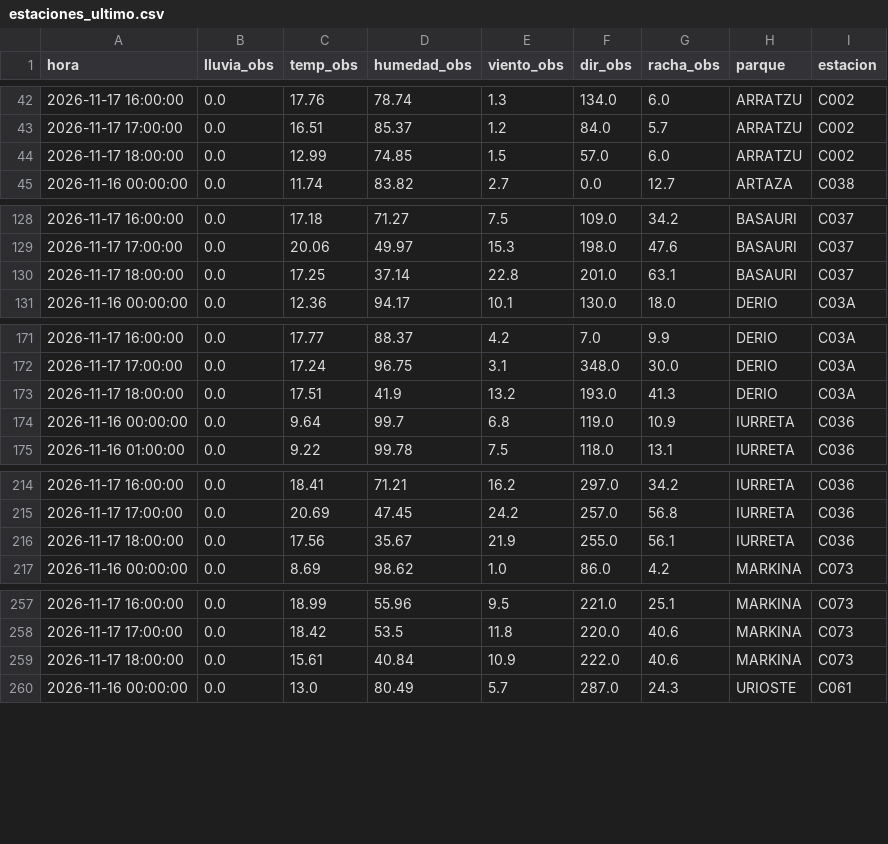
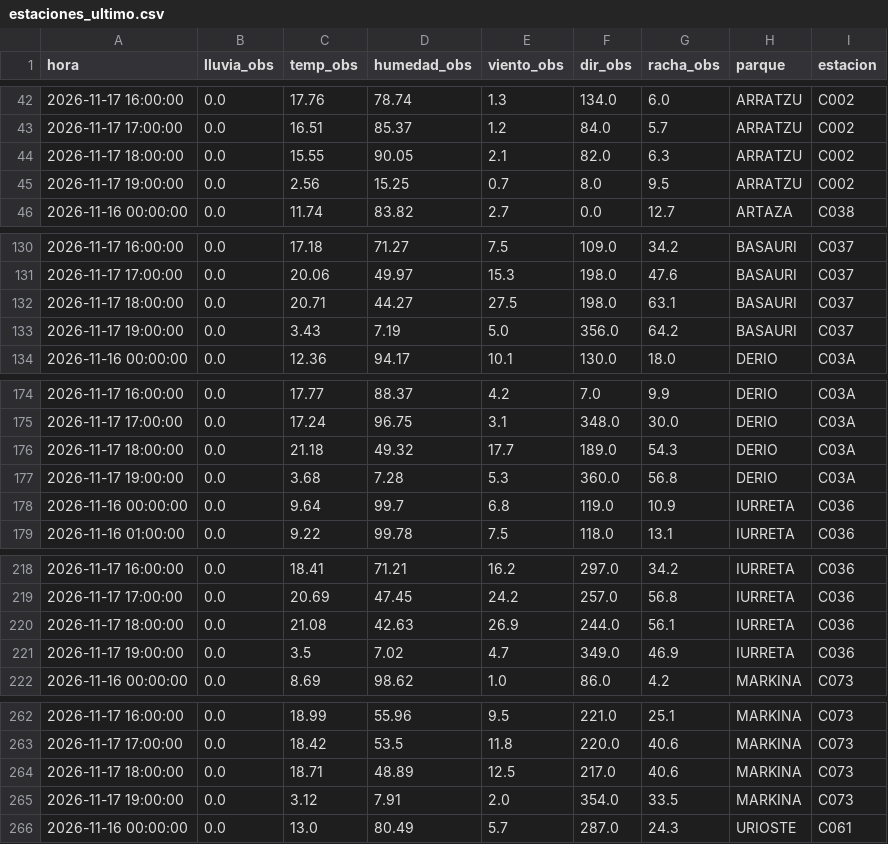
Before and after one commit to bsendagorta/auria, a CSV file: prediccion/estaciones_ultimo.csv, drawn as a sheet; only a part is shown, gaps mark what is left out; the diff covers the shown part only.

```diff
--- a/prediccion/estaciones_ultimo.csv
+++ b/prediccion/estaciones_ultimo.csv
@@ -43,3 +43,4 @@ hora,lluvia_obs,temp_obs,humedad_obs,viento_obs,dir_obs,racha_obs,parque,estacio
 2026-11-17 17:00:00,0.0,16.51,85.37,1.2,84.0,5.7,ARRATZU,C002
-2026-11-17 18:00:00,0.0,12.99,74.85,1.5,57.0,6.0,ARRATZU,C002
+2026-11-17 18:00:00,0.0,15.55,90.05,2.1,82.0,6.3,ARRATZU,C002
+2026-11-17 19:00:00,0.0,2.56,15.25,0.7,8.0,9.5,ARRATZU,C002
 2026-11-16 00:00:00,0.0,11.74,83.82,2.7,0.0,12.7,ARTAZA,C038
@@ -129,3 +131,4 @@ hora,lluvia_obs,temp_obs,humedad_obs,viento_obs,dir_obs,racha_obs,parque,estacio
 2026-11-17 17:00:00,0.0,20.06,49.97,15.3,198.0,47.6,BASAURI,C037
-2026-11-17 18:00:00,0.0,17.25,37.14,22.8,201.0,63.1,BASAURI,C037
+2026-11-17 18:00:00,0.0,20.71,44.27,27.5,198.0,63.1,BASAURI,C037
+2026-11-17 19:00:00,0.0,3.43,7.19,5.0,356.0,64.2,BASAURI,C037
 2026-11-16 00:00:00,0.0,12.36,94.17,10.1,130.0,18.0,DERIO,C03A
@@ -172,3 +175,4 @@ hora,lluvia_obs,temp_obs,humedad_obs,viento_obs,dir_obs,racha_obs,parque,estacio
 2026-11-17 17:00:00,0.0,17.24,96.75,3.1,348.0,30.0,DERIO,C03A
-2026-11-17 18:00:00,0.0,17.51,41.9,13.2,193.0,41.3,DERIO,C03A
+2026-11-17 18:00:00,0.0,21.18,49.32,17.7,189.0,54.3,DERIO,C03A
+2026-11-17 19:00:00,0.0,3.68,7.28,5.3,360.0,56.8,DERIO,C03A
 2026-11-16 00:00:00,0.0,9.64,99.7,6.8,119.0,10.9,IURRETA,C036
@@ -215,3 +219,4 @@ hora,lluvia_obs,temp_obs,humedad_obs,viento_obs,dir_obs,racha_obs,parque,estacio
 2026-11-17 17:00:00,0.0,20.69,47.45,24.2,257.0,56.8,IURRETA,C036
-2026-11-17 18:00:00,0.0,17.56,35.67,21.9,255.0,56.1,IURRETA,C036
+2026-11-17 18:00:00,0.0,21.08,42.63,26.9,244.0,56.1,IURRETA,C036
+2026-11-17 19:00:00,0.0,3.5,7.02,4.7,349.0,46.9,IURRETA,C036
 2026-11-16 00:00:00,0.0,8.69,98.62,1.0,86.0,4.2,MARKINA,C073
@@ -258,3 +263,4 @@ hora,lluvia_obs,temp_obs,humedad_obs,viento_obs,dir_obs,racha_obs,parque,estacio
 2026-11-17 17:00:00,0.0,18.42,53.5,11.8,220.0,40.6,MARKINA,C073
-2026-11-17 18:00:00,0.0,15.61,40.84,10.9,222.0,40.6,MARKINA,C073
+2026-11-17 18:00:00,0.0,18.71,48.89,12.5,217.0,40.6,MARKINA,C073
+2026-11-17 19:00:00,0.0,3.12,7.91,2.0,354.0,33.5,MARKINA,C073
 2026-11-16 00:00:00,0.0,13.0,80.49,5.7,287.0,24.3,URIOSTE,C061
```
Also changed, not shown: 3 added rows and 11 edited cells elsewhere in this file, datos/online/github-min/activas_2026-11.csv, datos/online/github-min/capturas_2026-11.csv, 3 other files.
